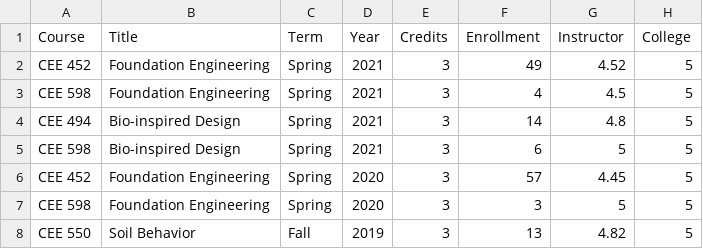
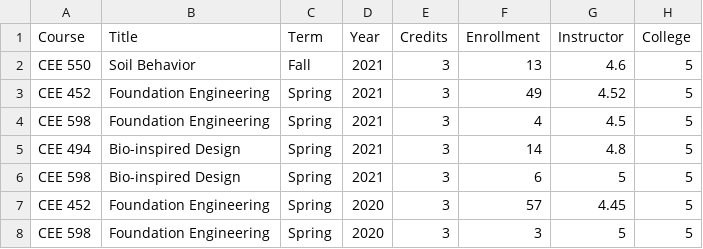
Before and after one commit to juliantao/jtaocv, a CSV file: Data/jtteaching.csv, drawn as a sheet; only a part is shown; the shorter side is filled out with more unchanged rows.

```diff
--- a/Data/jtteaching.csv
+++ b/Data/jtteaching.csv
@@ -1,2 +1,3 @@
 Course,Title,Term,Year,Credits,Enrollment,Instructor,College
+CEE 550,Soil Behavior,Fall,2021,3,13,4.6,5
 CEE 452,Foundation Engineering ,Spring,2021,3,49,4.52,5
```
Also changed, not shown: Data/jtstudents.csv, 5 other files.
